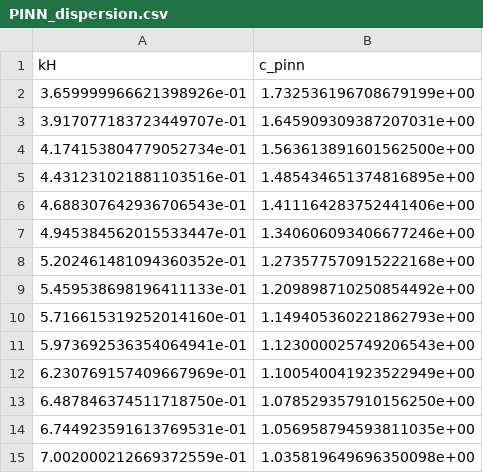
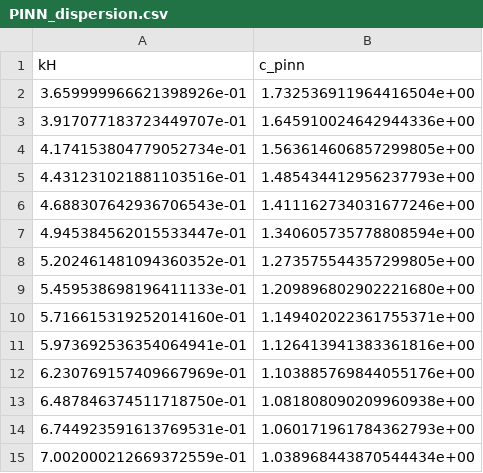
Before and after one commit to mayankjha-my/PINN, a CSV file: experiments/PINN_dispersion.csv, drawn as a sheet.

```diff
--- a/experiments/PINN_dispersion.csv
+++ b/experiments/PINN_dispersion.csv
@@ -1,15 +1,15 @@
 kH,c_pinn
-3.659999966621398926e-01,1.732536196708679199e+00
-3.917077183723449707e-01,1.645909309387207031e+00
-4.174153804779052734e-01,1.563613891601562500e+00
-4.431231021881103516e-01,1.485434651374816895e+00
-4.688307642936706543e-01,1.411164283752441406e+00
-4.945384562015533447e-01,1.340606093406677246e+00
-5.202461481094360352e-01,1.273577570915222168e+00
-5.459538698196411133e-01,1.209898710250854492e+00
-5.716615319252014160e-01,1.149405360221862793e+00
-5.973692536354064941e-01,1.123000025749206543e+00
-6.230769157409667969e-01,1.100540041923522949e+00
-6.487846374511718750e-01,1.078529357910156250e+00
-6.744923591613769531e-01,1.056958794593811035e+00
-7.002000212669372559e-01,1.035819649696350098e+00
+3.659999966621398926e-01,1.732536911964416504e+00
+3.917077183723449707e-01,1.645910024642944336e+00
+4.174153804779052734e-01,1.563614606857299805e+00
+4.431231021881103516e-01,1.485434412956237793e+00
+4.688307642936706543e-01,1.411162734031677246e+00
+4.945384562015533447e-01,1.340605735778808594e+00
+5.202461481094360352e-01,1.273575544357299805e+00
+5.459538698196411133e-01,1.209896802902221680e+00
+5.716615319252014160e-01,1.149402022361755371e+00
+5.973692536354064941e-01,1.126413941383361816e+00
+6.230769157409667969e-01,1.103885769844055176e+00
+6.487846374511718750e-01,1.081808090209960938e+00
+6.744923591613769531e-01,1.060171961784362793e+00
+7.002000212669372559e-01,1.038968443870544434e+00
```
Also changed, not shown: 21 other files.
